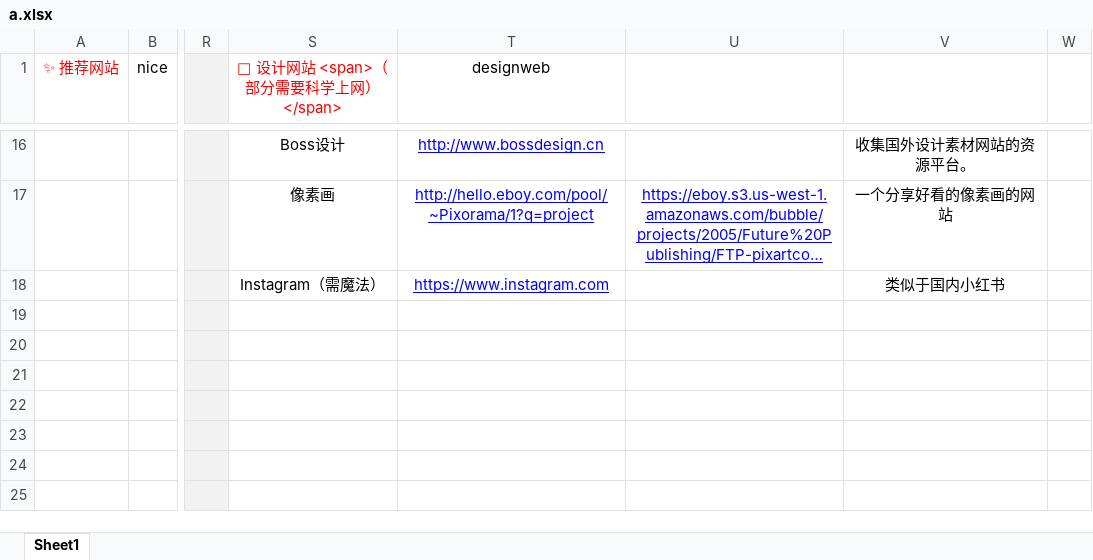
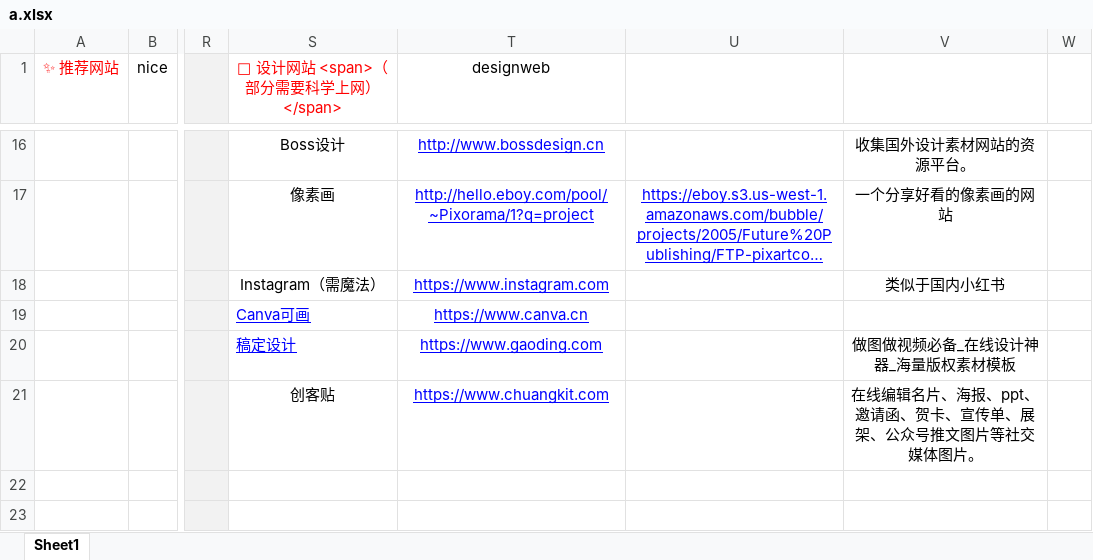
Before and after one commit to xiaolongmr/dh, an Excel workbook: a.xlsx, sheet Sheet1, drawn as a sheet; only a part is shown, gaps mark what is left out; the shorter side is filled out with more unchanged rows; long unchanged cells end in …; values as stored, in another font and other column widths than the file's, no borders; the diff names each change by its address in the sheet, - before the commit and + after, or states it on an @@ line.

Commit message:
Add files via upload

```diff
--- a/a.xlsx (sheet Sheet1)
+++ b/a.xlsx (sheet Sheet1)
-S19 (📐 设计网站 <span>（部分需要科学上网）</span>): (empty)
+S19 (📐 设计网站 <span>（部分需要科学上网）</span>): Canva可画
-T19 (designweb): (empty)
+T19 (designweb): https://www.canva.cn
-S20 (📐 设计网站 <span>（部分需要科学上网）</span>): (empty)
+S20 (📐 设计网站 <span>（部分需要科学上网）</span>): 稿定设计
-T20 (designweb): (empty)
+T20 (designweb): https://www.gaoding.com
-V20: (empty)
+V20: 做图做视频必备_在线设计神器_海量版权素材模板
-S21 (📐 设计网站 <span>（部分需要科学上网）</span>): (empty)
+S21 (📐 设计网站 <span>（部分需要科学上网）</span>): 创客贴
-T21 (designweb): (empty)
+T21 (designweb): https://www.chuangkit.com
-V21: (empty)
+V21: 在线编辑名片、海报、ppt、邀请函、贺卡、宣传单、展架、公众号推文图片等社交媒体图片。
```
